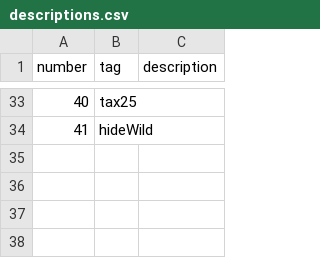
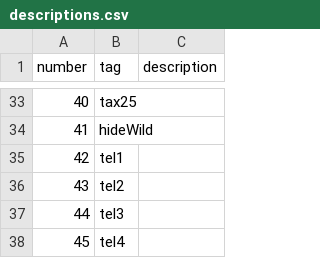
Before and after one commit to AvocadoAguacate/AnotherNeonCardGame, a CSV file: Frontend/descriptions.csv, drawn as a sheet; only a part is shown, gaps mark what is left out; the diff names each change by its address in the sheet, - before the commit and + after, or states it on an @@ line.

```diff
--- a/Frontend/descriptions.csv
+++ b/Frontend/descriptions.csv
+row 35: 42 | tel1
+row 36: 43 | tel2
+row 37: 44 | tel3
+row 38: 45 | tel4
```
Also changed, not shown: 2 other files.
